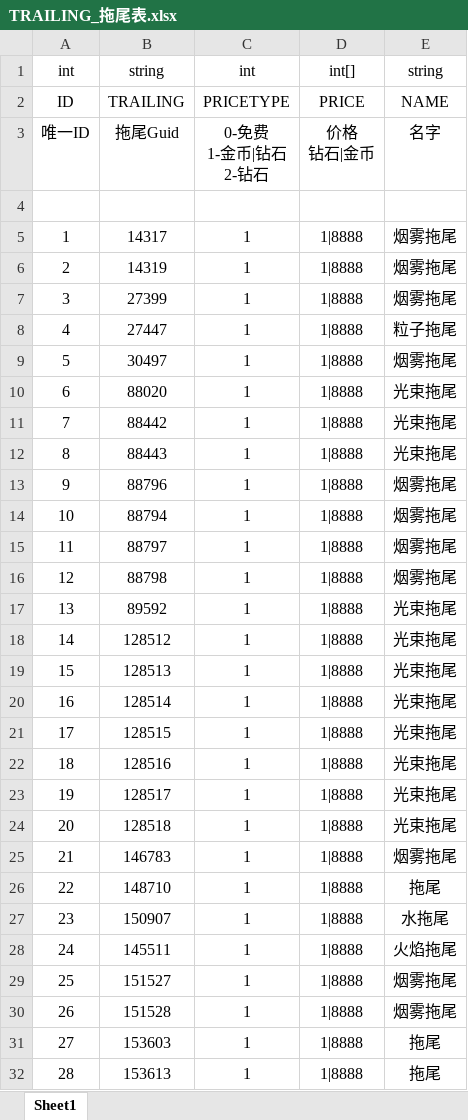
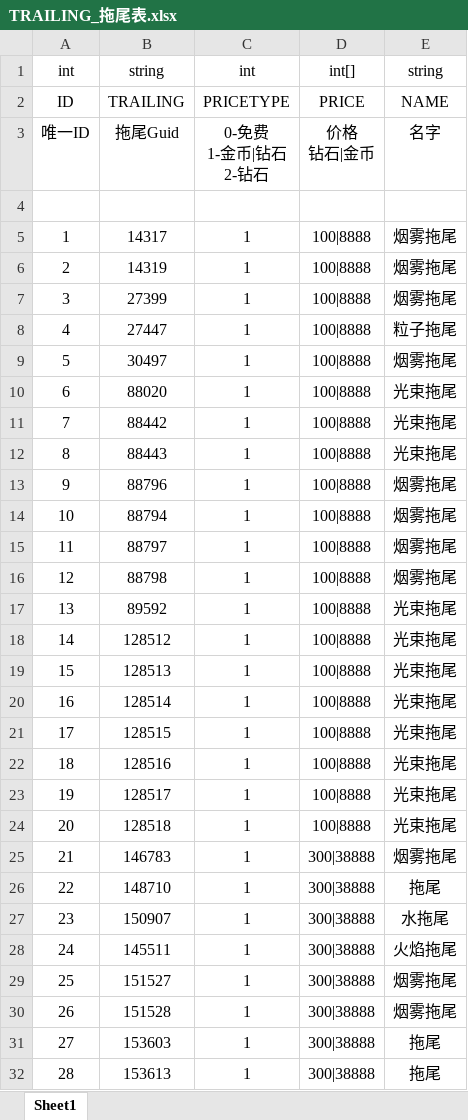
Before and after one commit to HKZUNITY/middle-to-gun, an Excel workbook: middle-to-gun/Excel/TRAILING_拖尾表.xlsx, sheet Sheet1, drawn as a sheet; only a part is shown; values as stored, in another font and other column widths than the file's, no borders; the diff covers the shown part only; the diff names each change by its address in the sheet, - before the commit and + after, or states it on an @@ line.

```diff
--- a/middle-to-gun/Excel/TRAILING_拖尾表.xlsx (sheet Sheet1)
+++ b/middle-to-gun/Excel/TRAILING_拖尾表.xlsx (sheet Sheet1)
-D5:D24: 1|8888
+D5:D24: 100|8888
-D25:D32: 1|8888
+D25:D32: 300|38888
```
Also changed, not shown: 35 edited cells elsewhere in this sheet, middle-to-gun/Excel/ROLE_角色表.xlsx, 4 other files.
